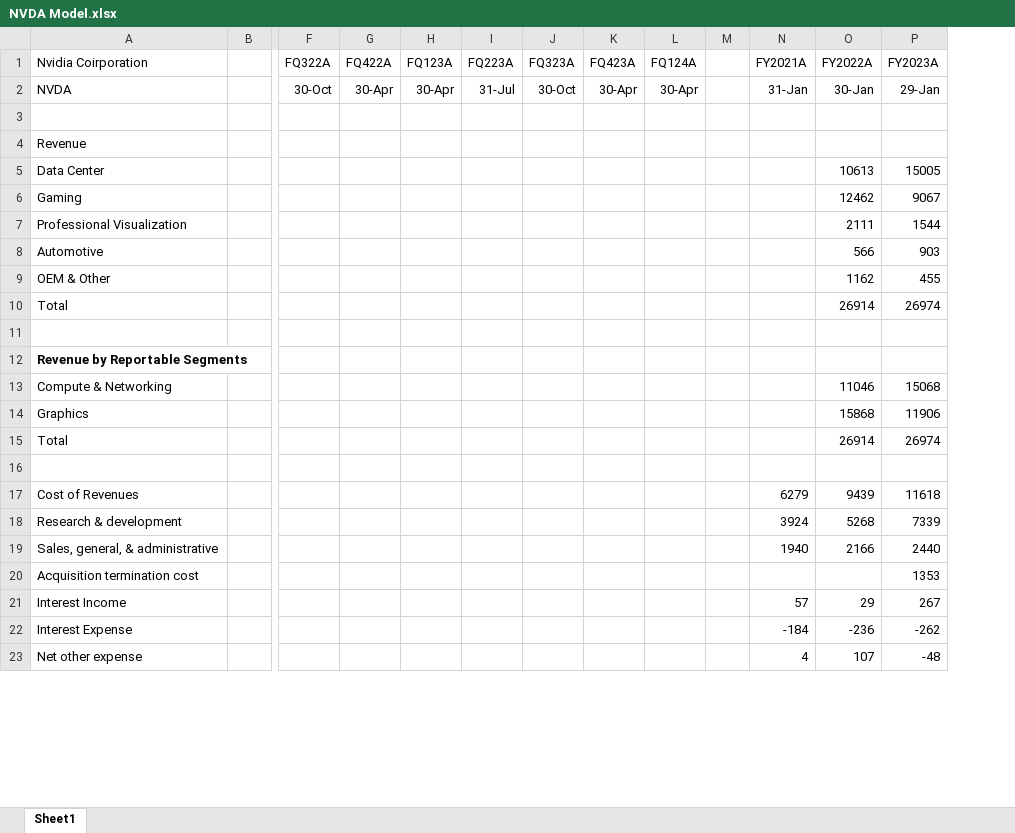
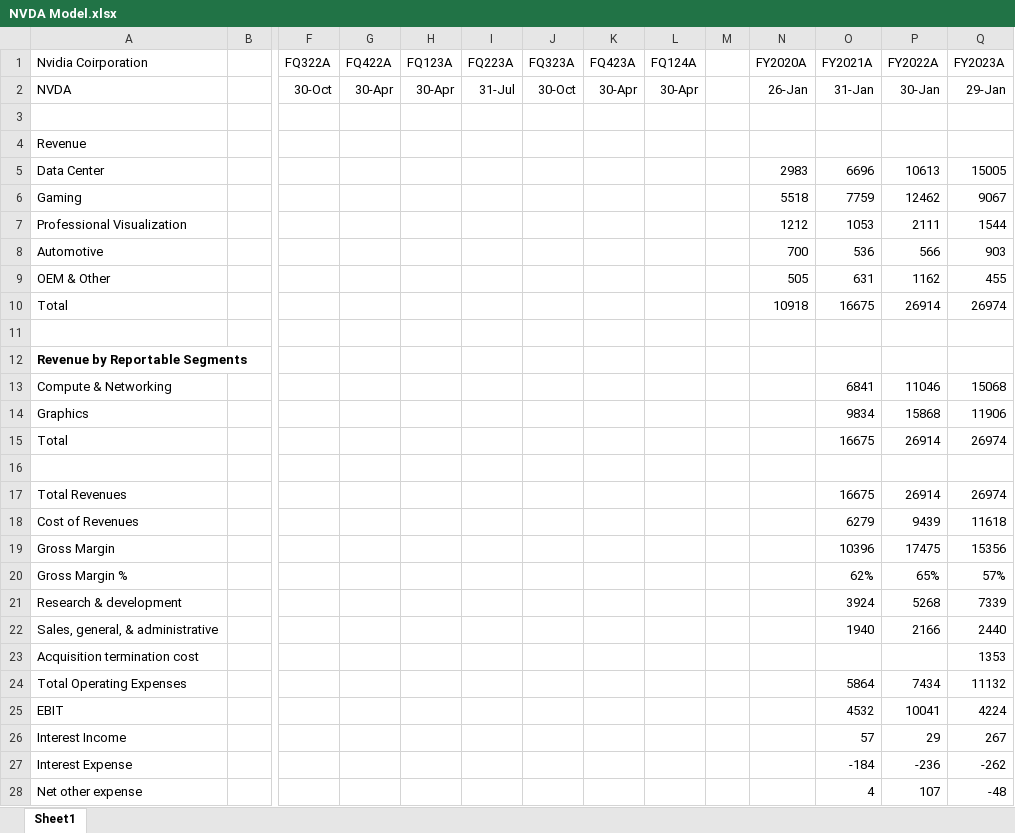
Before and after one commit to evandomingos/Models, an Excel workbook: NVDA Model.xlsx, sheet Sheet1, drawn as a sheet; only a part is shown, gaps mark what is left out; values as stored, in another font and other column widths than the file's, no borders; addresses are those after the commit; rows hold the shown columns only; the diff covers the shown part only; the diff names each change by its address in the sheet, - before the commit and + after, or states it on an @@ line.

```diff
--- a/NVDA Model.xlsx (sheet Sheet1)
+++ b/NVDA Model.xlsx (sheet Sheet1)
+column N (FY2020A), rows 2-10: 26-Jan |  |  | 2983 | 5518 | 1212 | 700 | 505 | 10918
-O5 (FY2021A): (empty)
+O5 (FY2021A): 6696
-O6 (FY2021A): (empty)
+O6 (FY2021A): 7759
-O7 (FY2021A): (empty)
+O7 (FY2021A): 1053
-O8 (FY2021A): (empty)
+O8 (FY2021A): 536
-O9 (FY2021A): (empty)
+O9 (FY2021A): 631
-O10 (FY2021A): (empty)
+O10 (FY2021A): 16675
-O13 (FY2021A): (empty)
+O13 (FY2021A): 6841
-O14 (FY2021A): (empty)
+O14 (FY2021A): 9834
-O15 (FY2021A): (empty)
+O15 (FY2021A): 16675
+row 17: Total Revenues |  |  |  |  |  |  |  |  |  |  | 16675 | 26914 | 26974
+row 19: Gross Margin |  |  |  |  |  |  |  |  |  |  | 10396 | 17475 | 15356
+row 20: Gross Margin % |  |  |  |  |  |  |  |  |  |  | 62% | 65% | 57%
+row 24: Total Operating Expenses |  |  |  |  |  |  |  |  |  |  | 5864 | 7434 | 11132
+row 25: EBIT |  |  |  |  |  |  |  |  |  |  | 4532 | 10041 | 4224
```
Also changed, not shown: 30 added rows, 6 removed rows and 7 edited cells elsewhere in this sheet, formulas that keep their value.
